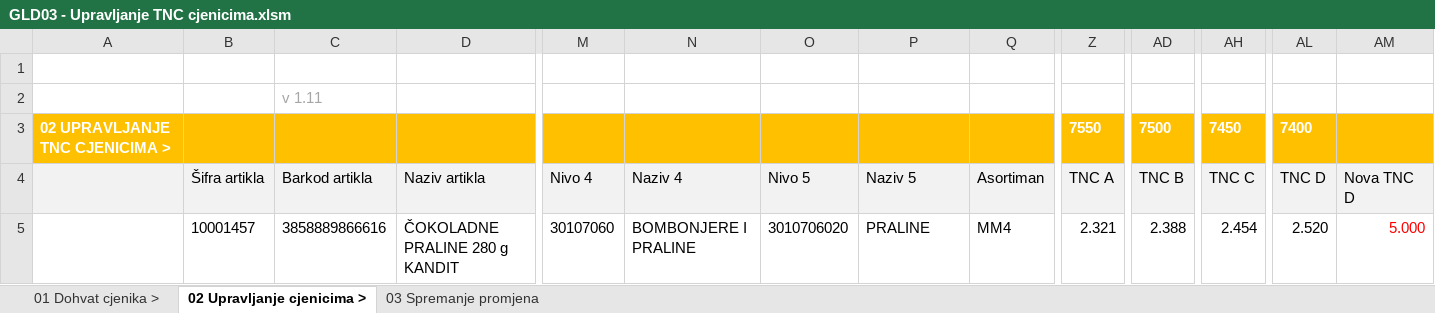
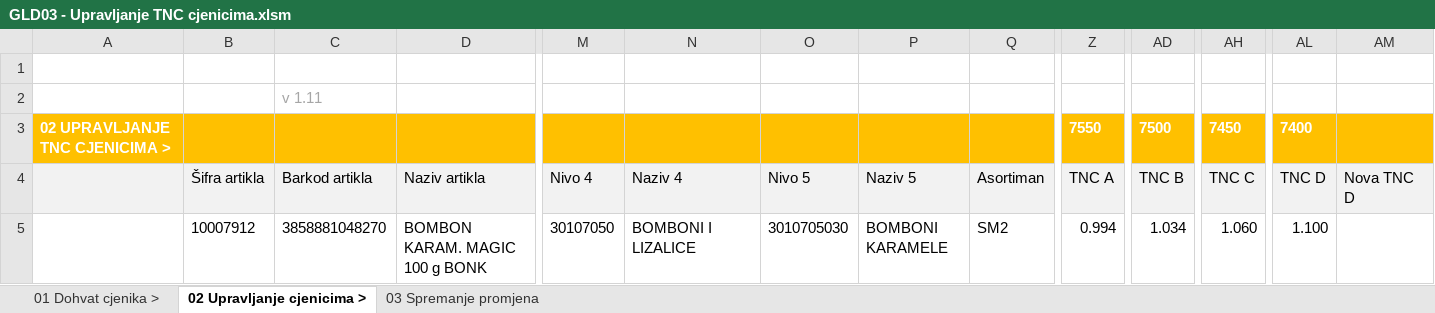
Before and after one commit to sdunic/ExcelVBA, an Excel workbook: Macro Excels/Gold/GLD03/GLD03 - Upravljanje TNC cjenicima.xlsm, sheet 02 Upravljanje cjenicima >, drawn as a sheet; only a part is shown, gaps mark what is left out; values as stored, in another font and other column widths than the file's, no borders; charts and pictures not drawn; the diff covers the shown part only; the diff names each change by its address in the sheet, - before the commit and + after, or states it on an @@ line.

```diff
--- a/Macro Excels/Gold/GLD03/GLD03 - Upravljanje TNC cjenicima.xlsm (sheet 02 Upravljanje cjenicima >)
+++ b/Macro Excels/Gold/GLD03/GLD03 - Upravljanje TNC cjenicima.xlsm (sheet 02 Upravljanje cjenicima >)
-B5 (Šifra artikla): 10001457
+B5 (Šifra artikla): 10007912
-C5 (Barkod artikla): 3858889866616
+C5 (Barkod artikla): 3858881048270
-D5 (Naziv artikla): ČOKOLADNE PRALINE 280 g KANDIT
+D5 (Naziv artikla): BOMBON KARAM. MAGIC 100 g BONK
-M5 (Nivo 4): 30107060
+M5 (Nivo 4): 30107050
-N5 (Naziv 4): BOMBONJERE I PRALINE
+N5 (Naziv 4): BOMBONI I LIZALICE
-O5 (Nivo 5): 3010706020
+O5 (Nivo 5): 3010705030
-P5 (Naziv 5): PRALINE
+P5 (Naziv 5): BOMBONI KARAMELE
-Q5 (Asortiman): MM4
+Q5 (Asortiman): SM2
-Z5 (TNC A): 2.321
+Z5 (TNC A): 0.994
-AD5 (TNC B): 2.388
+AD5 (TNC B): 1.034
-AH5 (TNC C): 2.454
+AH5 (TNC C): 1.060
-AL5 (TNC D): 2.520
+AL5 (TNC D): 1.100
-AM5 (Nova TNC D): 5.000
+AM5 (Nova TNC D): (empty)
```
Also changed, not shown: 6 edited cells elsewhere in this sheet, sheet 03 Spremanje promjena, sheet 01 Dohvat cjenika >, charts or pictures.
